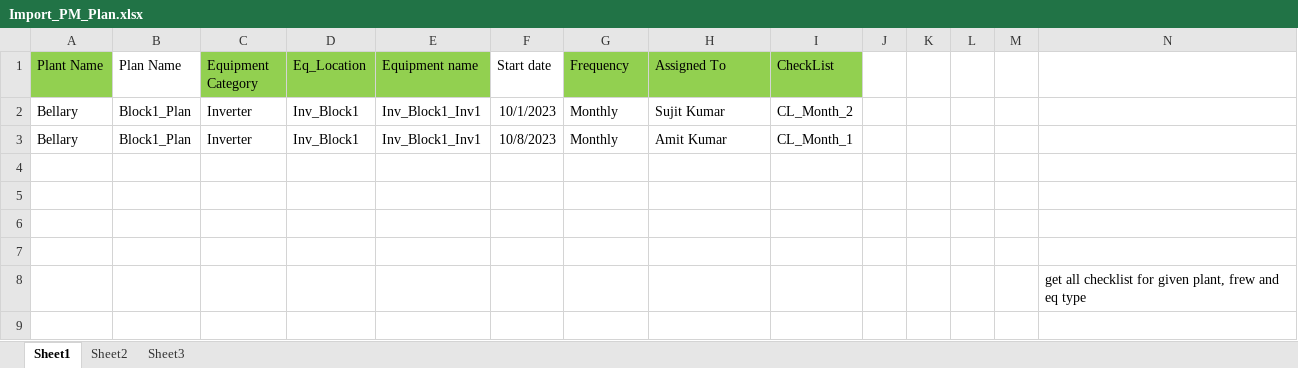
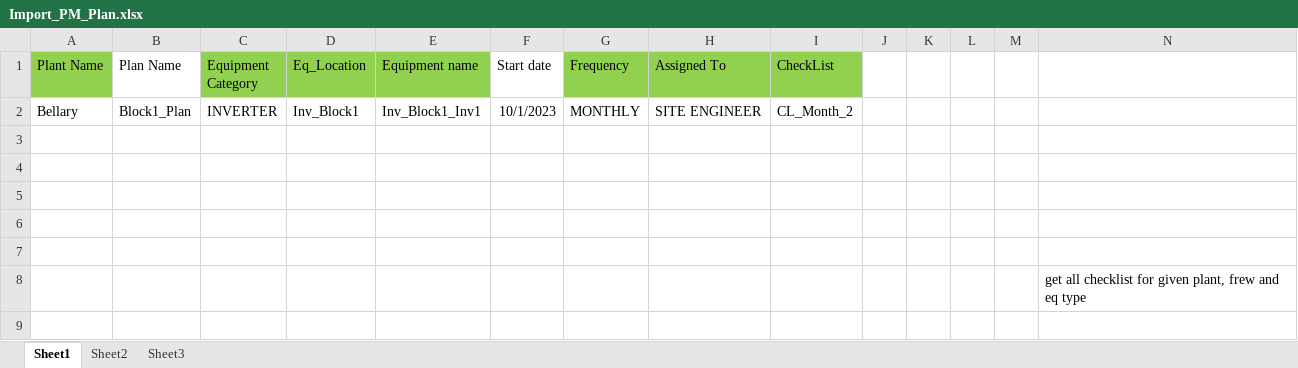
Before and after one commit to prashant-softel/CMMS-.Net, an Excel workbook: CMMSAPIs/Upload/45/2/0/Import_PM_Plan.xlsx, sheet Sheet1, drawn as a sheet; only a part is shown; values as stored, in another font and other column widths than the file's, no borders; rows hold the shown columns only; the diff names each change by its address in the sheet, - before the commit and + after, or states it on an @@ line.

```diff
--- a/CMMSAPIs/Upload/45/2/0/Import_PM_Plan.xlsx (sheet Sheet1)
+++ b/CMMSAPIs/Upload/45/2/0/Import_PM_Plan.xlsx (sheet Sheet1)
-C2 (Equipment Category): Inverter
+C2 (Equipment Category): INVERTER
-G2 (Frequency): Monthly
+G2 (Frequency): MONTHLY
-H2 (Assigned To): Sujit Kumar
+H2 (Assigned To): SITE ENGINEER
-row 3: Bellary | Block1_Plan | Inverter | Inv_Block1 | Inv_Block1_Inv1 | 10/8/2023 | Monthly | Amit Kumar | CL_Month_1
+row 3: (empty)
```
Also changed, not shown: 5 other files.
